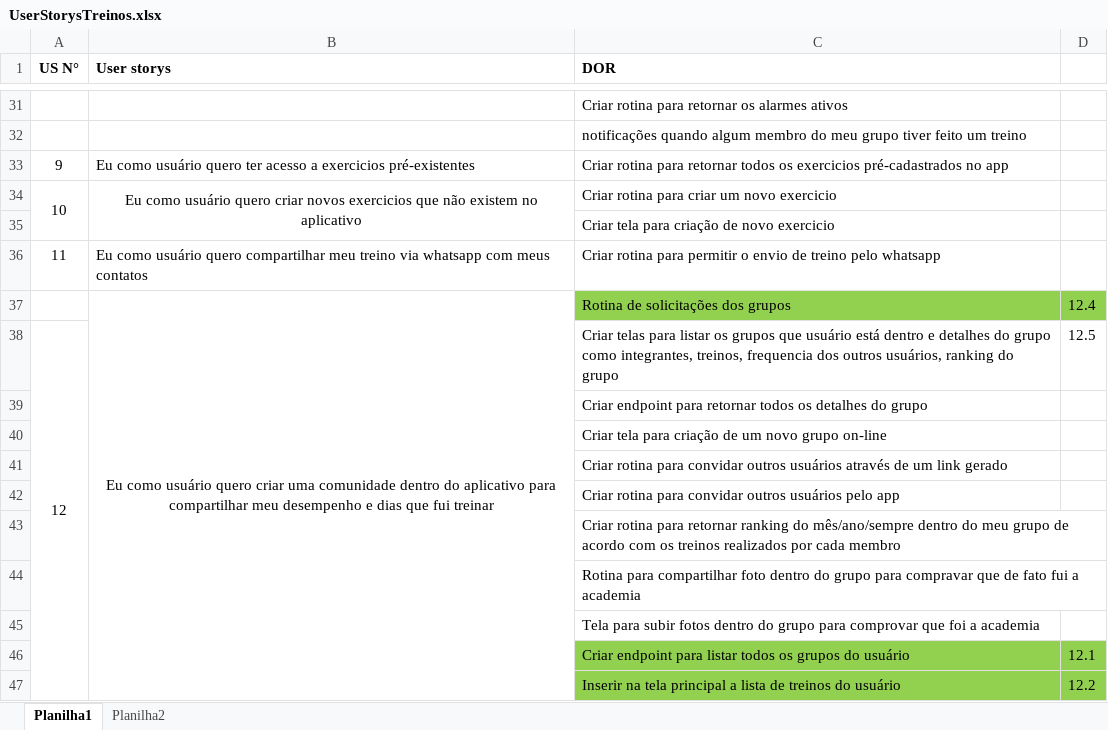
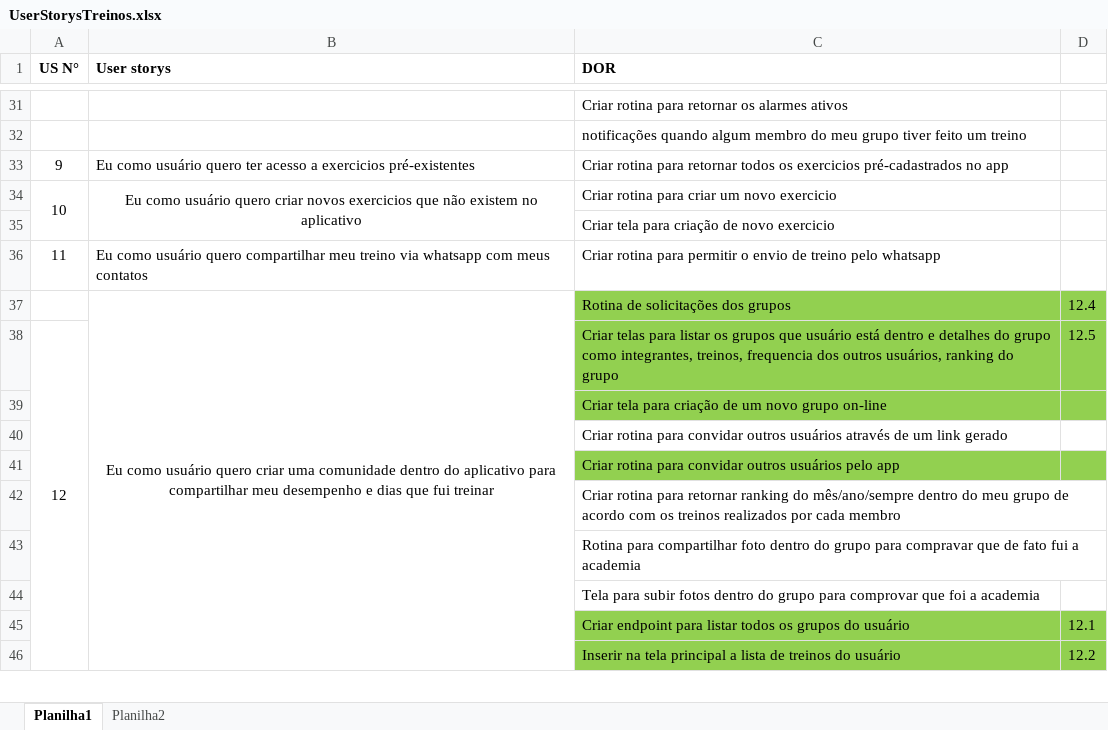
Before and after one commit to Antonio-Zago/AppTreinos, an Excel workbook: UserStorysTreinos.xlsx, sheet Planilha1, drawn as a sheet; only a part is shown, gaps mark what is left out; values as stored, in another font and other column widths than the file's, no borders; removed rows and columns are numbered as before the commit, all else as after; the diff names each change by its address in the sheet, - before the commit and + after, or states it on an @@ line.

Commit message:
GS-12.5 - Rotina de ranking de grupos por quantidade de treinos realizados

```diff
--- a/UserStorysTreinos.xlsx (sheet Planilha1)
+++ b/UserStorysTreinos.xlsx (sheet Planilha1)
-C38:D38 fill: none
+C38:D38 fill: #92D050
-row 39:  |  | Criar endpoint para retornar todos os detalhes do grupo
-C39:D39 fill: none
+C39:D39 fill: #92D050
-C41:D41 fill: none
+C41:D41 fill: #92D050
```
Also changed, not shown: 21 other files.
